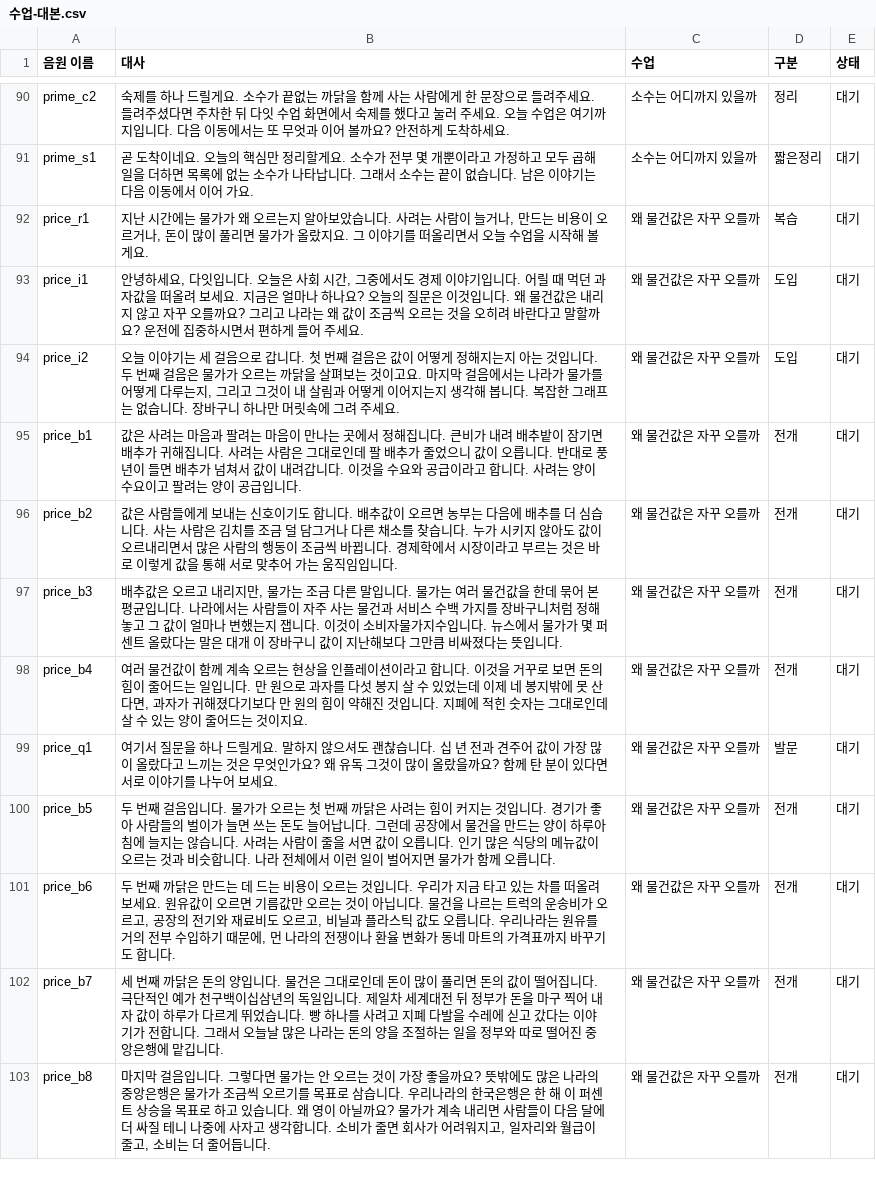
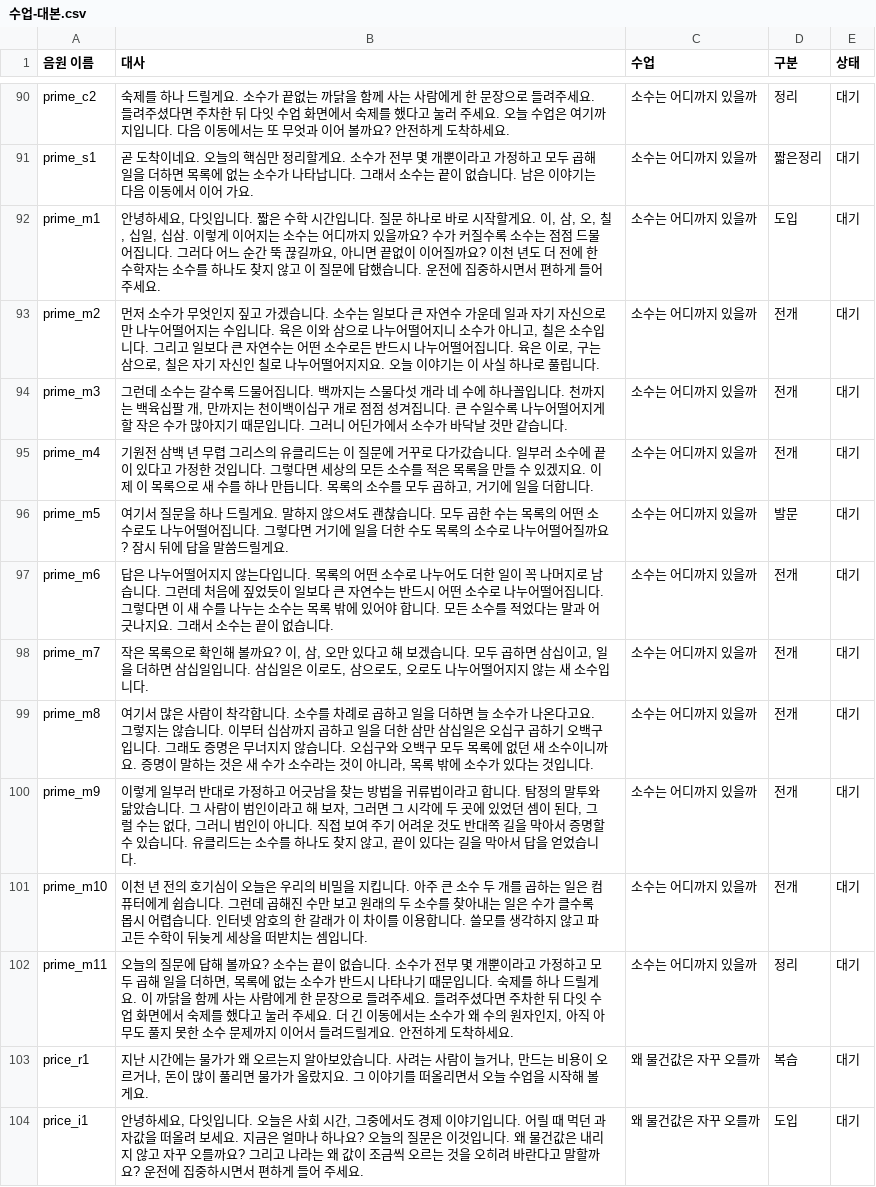
Before and after one commit to cordmin/HYUNDAI, a CSV file: voice/수업-대본.csv, drawn as a sheet; only a part is shown, gaps mark what is left out; the shorter side is filled out with more unchanged rows.

```diff
--- a/voice/수업-대본.csv
+++ b/voice/수업-대본.csv
@@ -91,2 +91,13 @@ prime_c2,숙제를 하나 드릴게요. 소수가 끝없는 까닭을 함께 사
 prime_s1,곧 도착이네요. 오늘의 핵심만 정리할게요. 소수가 전부 몇 개뿐이라고 가정하고 모두 곱해 일을 더하면 목록에 없는 소수가 나타납니다. 그래서 소수는 끝이 없습니다. 남은 이야기는 다음 이동에서 이어 가요.,소수는 어디까지 있을까,짧은정리,대기
+prime_m1,"안녕하세요, 다잇입니다. 짧은 수학 시간입니다. 질문 하나로 바로 시작할게요. 이, 삼, 오, 칠, 십일, 십삼. 이렇게 이어지는 소수는 어디까지 있을까요? 수가 커질수록 소수는 점점 드물어집니다. 그러다 어느 순간 뚝 끊길까요, 아니면 끝없이 이어질까요? 이천 년도 더 전에 한 수학자는 소수를 하나도 찾지 않고 이 질문에 답했습니다. 운전에 집중하시면서 편하게 들어 주세요.",소수는 어디까지 있을까,도입,대기
+prime_m2,"먼저 소수가 무엇인지 짚고 가겠습니다. 소수는 일보다 큰 자연수 가운데 일과 자기 자신으로만 나누어떨어지는 수입니다. 육은 이와 삼으로 나누어떨어지니 소수가 아니고, 칠은 소수입니다. 그리고 일보다 큰 자연수는 어떤 소수로든 반드시 나누어떨어집니다. 육은 이로, 구는 삼으로, 칠은 자기 자신인 칠로 나누어떨어지지요. 오늘 이야기는 이 사실 하나로 풀립니다.",소수는 어디까지 있을까,전개,대기
+prime_m3,"그런데 소수는 갈수록 드물어집니다. 백까지는 스물다섯 개라 네 수에 하나꼴입니다. 천까지는 백육십팔 개, 만까지는 천이백이십구 개로 점점 성겨집니다. 큰 수일수록 나누어떨어지게 할 작은 수가 많아지기 때문입니다. 그러니 어딘가에서 소수가 바닥날 것만 같습니다.",소수는 어디까지 있을까,전개,대기
+prime_m4,"기원전 삼백 년 무렵 그리스의 유클리드는 이 질문에 거꾸로 다가갔습니다. 일부러 소수에 끝이 있다고 가정한 것입니다. 그렇다면 세상의 모든 소수를 적은 목록을 만들 수 있겠지요. 이제 이 목록으로 새 수를 하나 만듭니다. 목록의 소수를 모두 곱하고, 거기에 일을 더합니다.",소수는 어디까지 있을까,전개,대기
+prime_m5,여기서 질문을 하나 드릴게요. 말하지 않으셔도 괜찮습니다. 모두 곱한 수는 목록의 어떤 소수로도 나누어떨어집니다. 그렇다면 거기에 일을 더한 수도 목록의 소수로 나누어떨어질까요? 잠시 뒤에 답을 말씀드릴게요.,소수는 어디까지 있을까,발문,대기
+prime_m6,답은 나누어떨어지지 않는다입니다. 목록의 어떤 소수로 나누어도 더한 일이 꼭 나머지로 남습니다. 그런데 처음에 짚었듯이 일보다 큰 자연수는 반드시 어떤 소수로 나누어떨어집니다. 그렇다면 이 새 수를 나누는 소수는 목록 밖에 있어야 합니다. 모든 소수를 적었다는 말과 어긋나지요. 그래서 소수는 끝이 없습니다.,소수는 어디까지 있을까,전개,대기
+prime_m7,"작은 목록으로 확인해 볼까요? 이, 삼, 오만 있다고 해 보겠습니다. 모두 곱하면 삼십이고, 일을 더하면 삼십일입니다. 삼십일은 이로도, 삼으로도, 오로도 나누어떨어지지 않는 새 소수입니다.",소수는 어디까지 있을까,전개,대기
+prime_m8,"여기서 많은 사람이 착각합니다. 소수를 차례로 곱하고 일을 더하면 늘 소수가 나온다고요. 그렇지는 않습니다. 이부터 십삼까지 곱하고 일을 더한 삼만 삼십일은 오십구 곱하기 오백구입니다. 그래도 증명은 무너지지 않습니다. 오십구와 오백구 모두 목록에 없던 새 소수이니까요. 증명이 말하는 것은 새 수가 소수라는 것이 아니라, 목록 밖에 소수가 있다는 것입니다.",소수는 어디까지 있을까,전개,대기
+prime_m9,"이렇게 일부러 반대로 가정하고 어긋남을 찾는 방법을 귀류법이라고 합니다. 탐정의 말투와 닮았습니다. 그 사람이 범인이라고 해 보자, 그러면 그 시각에 두 곳에 있었던 셈이 된다, 그럴 수는 없다, 그러니 범인이 아니다. 직접 보여 주기 어려운 것도 반대쪽 길을 막아서 증명할 수 있습니다. 유클리드는 소수를 하나도 찾지 않고, 끝이 있다는 길을 막아서 답을 얻었습니다.",소수는 어디까지 있을까,전개,대기
+prime_m10,이천 년 전의 호기심이 오늘은 우리의 비밀을 지킵니다. 아주 큰 소수 두 개를 곱하는 일은 컴퓨터에게 쉽습니다. 그런데 곱해진 수만 보고 원래의 두 소수를 찾아내는 일은 수가 클수록 몹시 어렵습니다. 인터넷 암호의 한 갈래가 이 차이를 이용합니다. 쓸모를 생각하지 않고 파고든 수학이 뒤늦게 세상을 떠받치는 셈입니다.,소수는 어디까지 있을까,전개,대기
+prime_m11,"오늘의 질문에 답해 볼까요? 소수는 끝이 없습니다. 소수가 전부 몇 개뿐이라고 가정하고 모두 곱해 일을 더하면, 목록에 없는 소수가 반드시 나타나기 때문입니다. 숙제를 하나 드릴게요. 이 까닭을 함께 사는 사람에게 한 문장으로 들려주세요. 들려주셨다면 주차한 뒤 다잇 수업 화면에서 숙제를 했다고 눌러 주세요. 더 긴 이동에서는 소수가 왜 수의 원자인지, 아직 아무도 풀지 못한 소수 문제까지 이어서 들려드릴게요. 안전하게 도착하세요.",소수는 어디까지 있을까,정리,대기
 price_r1,"지난 시간에는 물가가 왜 오르는지 알아보았습니다. 사려는 사람이 늘거나, 만드는 비용이 오르거나, 돈이 많이 풀리면 물가가 올랐지요. 그 이야기를 떠올리면서 오늘 수업을 시작해 볼게요.",왜 물건값은 자꾸 오를까,복습,대기
```
Also changed, not shown: lessons/소수.csv, 11 other files.
